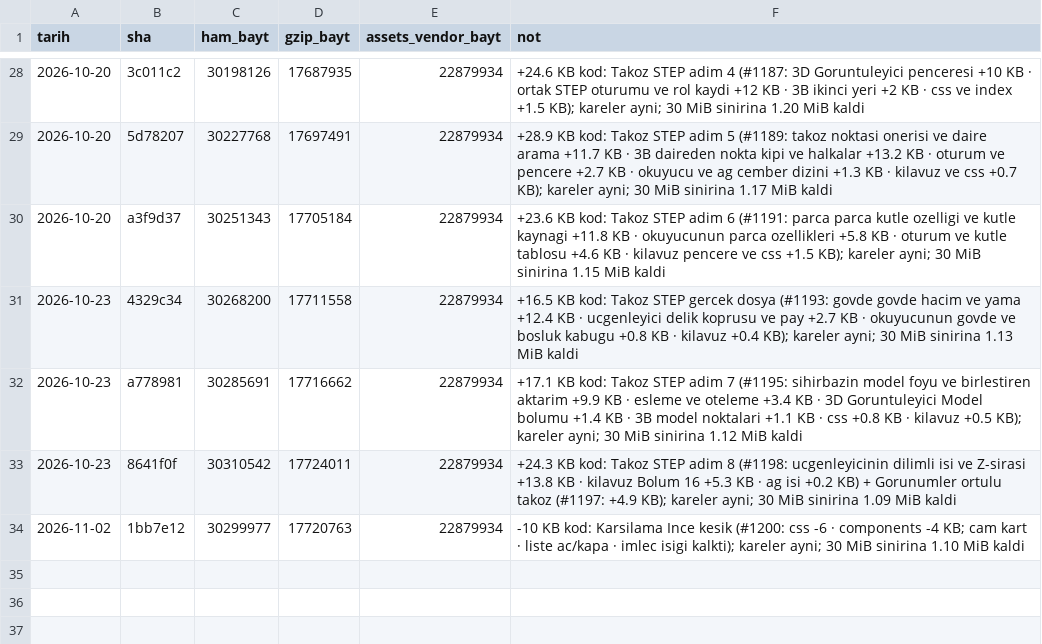
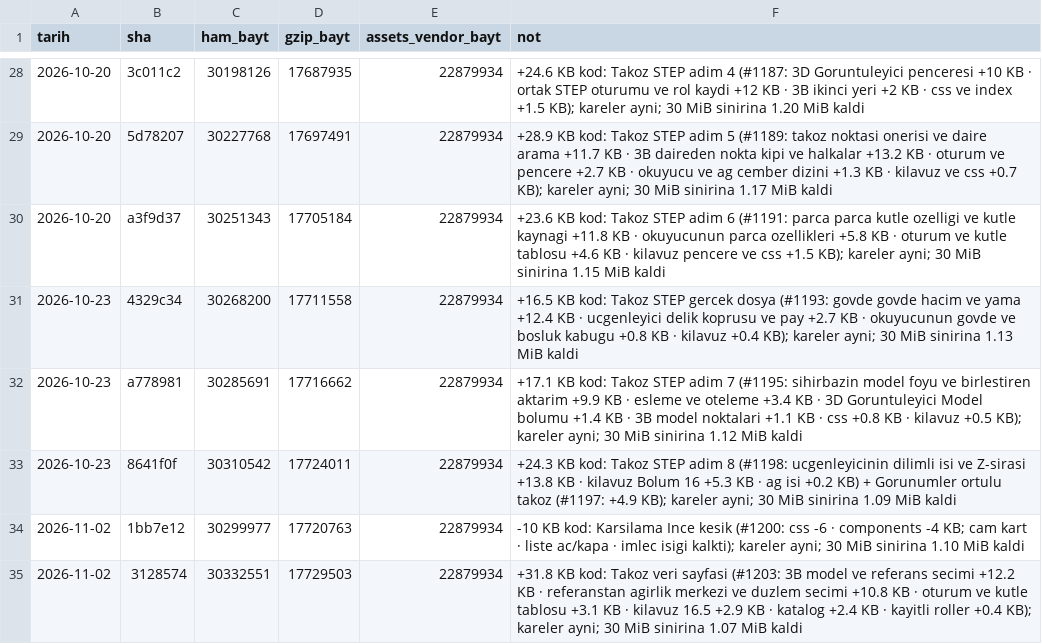
Before and after one commit to kaydgn/MFSim, a CSV file: docs/olcum/boyut.csv, drawn as a sheet; only a part is shown, gaps mark what is left out.

```diff
--- a/docs/olcum/boyut.csv
+++ b/docs/olcum/boyut.csv
@@ -34 +34,2 @@ tarih,sha,ham_bayt,gzip_bayt,assets_vendor_bayt,not
 2026-11-02,1bb7e12,30299977,17720763,22879934,-10 KB kod: Karsilama Ince kesik (#1200: css -6 · components -4 KB; cam kart · liste ac/kapa · imlec isigi kalkti); kareler ayni; 30 MiB sinirina 1.10 MiB kaldi
+2026-11-02,3128574,30332551,17729503,22879934,+31.8 KB kod: Takoz veri sayfasi (#1203: 3B model ve referans secimi +12.2 KB · referanstan agirlik merkezi ve duzlem secimi +10.8 KB · oturum ve kutle tablosu +3.1 KB · kilavuz 16.5 +2.9 KB · katalog +2.4 KB · kayitli roller +0.4 KB); kareler ayni; 30 MiB sinirina 1.07 MiB kaldi
```
